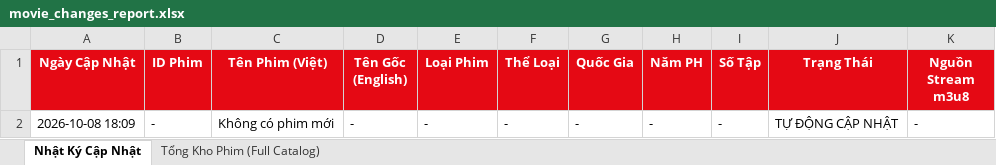
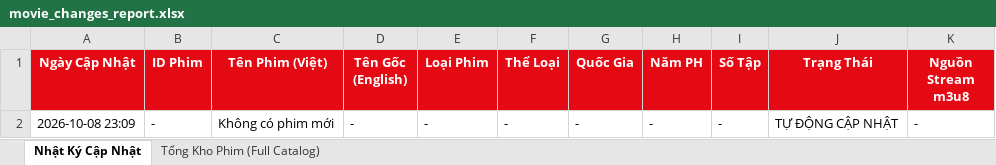
Before and after one commit to exorcisthb/Phim, an Excel workbook: movie_changes_report.xlsx, sheet Nhật Ký Cập Nhật, drawn as a sheet; values as stored, in another font and other column widths than the file's, no borders; the diff names each change by its address in the sheet, - before the commit and + after, or states it on an @@ line.

```diff
--- a/movie_changes_report.xlsx (sheet Nhật Ký Cập Nhật)
+++ b/movie_changes_report.xlsx (sheet Nhật Ký Cập Nhật)
-A2 (Ngày Cập Nhật): 2026-10-08 18:09
+A2 (Ngày Cập Nhật): 2026-10-08 23:09
```
Also changed, not shown: 1 other file.
